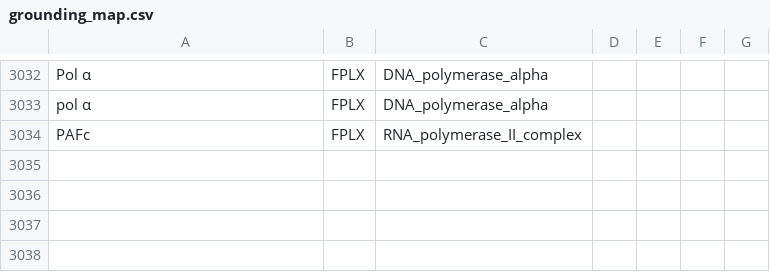
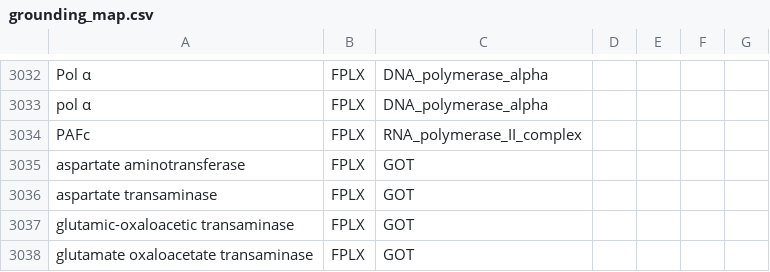
Before and after one commit to johnbachman/famplex, a CSV file: grounding_map.csv, drawn as a sheet; only a part is shown, gaps mark what is left out; the diff names each change by its address in the sheet, - before the commit and + after, or states it on an @@ line.

Commit message:
Add aspartate aminotransferases

```diff
--- a/grounding_map.csv
+++ b/grounding_map.csv
+row 3035: aspartate aminotransferase | FPLX | GOT
+row 3036: aspartate transaminase | FPLX | GOT
+row 3037: glutamic-oxaloacetic transaminase | FPLX | GOT
+row 3038: glutamate oxaloacetate transaminase | FPLX | GOT
```
Also changed, not shown: entities.csv, equivalences.csv, 1 other file.
